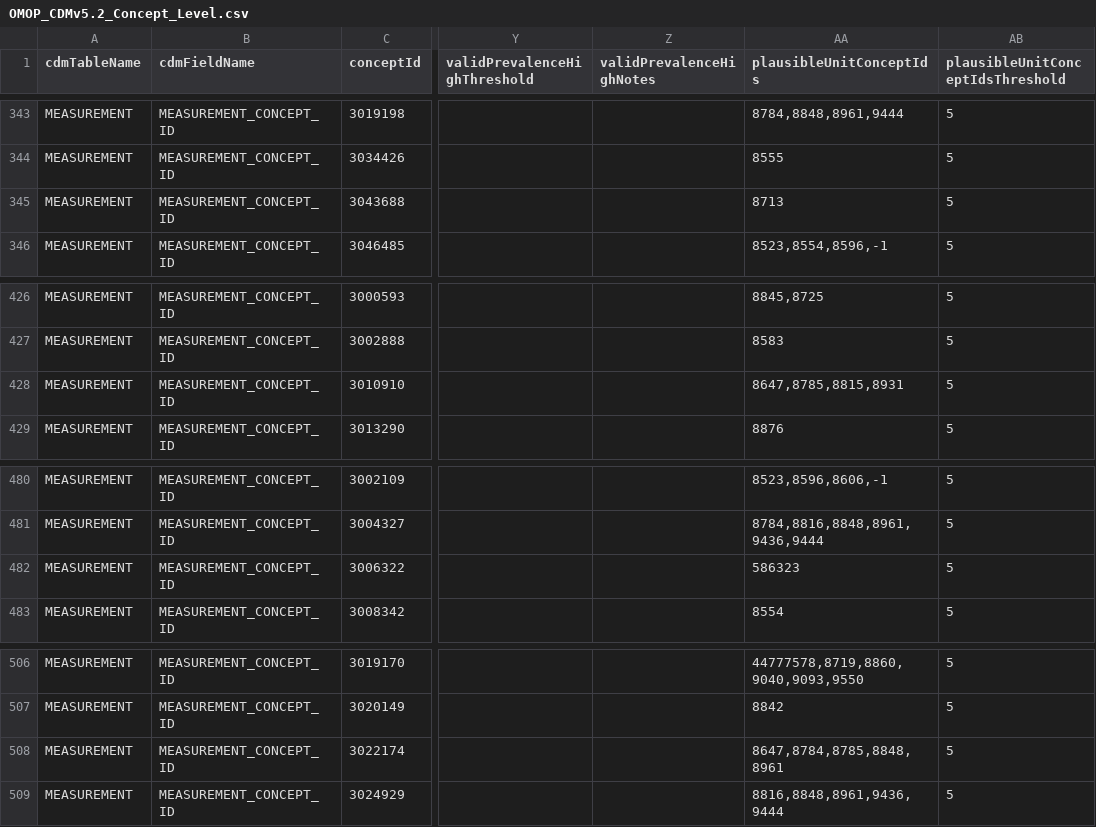
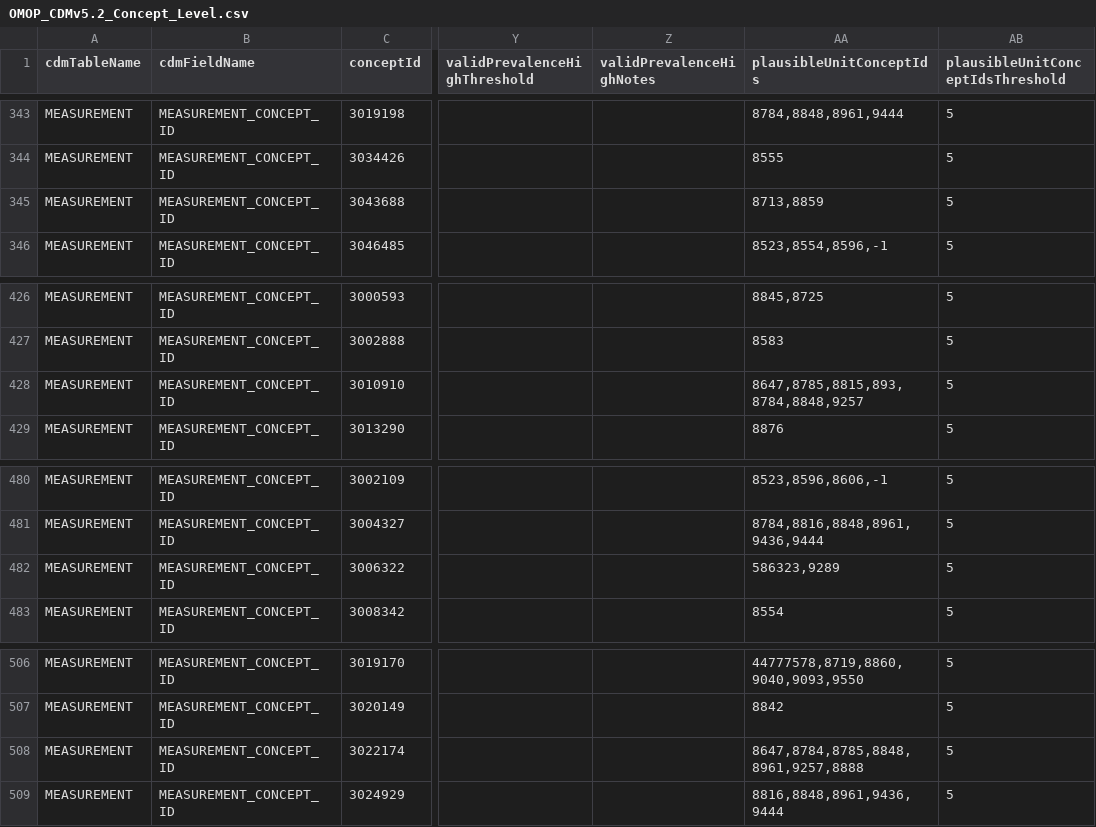
Before and after one commit to OHDSI/DataQualityDashboard, a CSV file: inst/csv/OMOP_CDMv5.2_Concept_Level.csv, drawn as a sheet; only a part is shown, gaps mark what is left out; the diff names each change by its address in the sheet, - before the commit and + after, or states it on an @@ line.

```diff
--- a/inst/csv/OMOP_CDMv5.2_Concept_Level.csv
+++ b/inst/csv/OMOP_CDMv5.2_Concept_Level.csv
-AA345 (plausibleUnitConceptIds): 8713
+AA345 (plausibleUnitConceptIds): 8713,8859
-AA428 (plausibleUnitConceptIds): 8647,8785,8815,8931
+AA428 (plausibleUnitConceptIds): 8647,8785,8815,893,8784,8848,9257
-AA482 (plausibleUnitConceptIds): 586323
+AA482 (plausibleUnitConceptIds): 586323,9289
-AA508 (plausibleUnitConceptIds): 8647,8784,8785,8848,8961
+AA508 (plausibleUnitConceptIds): 8647,8784,8785,8848,8961,9257,8888
```
Also changed, not shown: inst/csv/OMOP_CDMv5.2_Field_Level.csv, inst/csv/OMOP_CDMv5.3_Concept_Level.csv, 3 other files.
